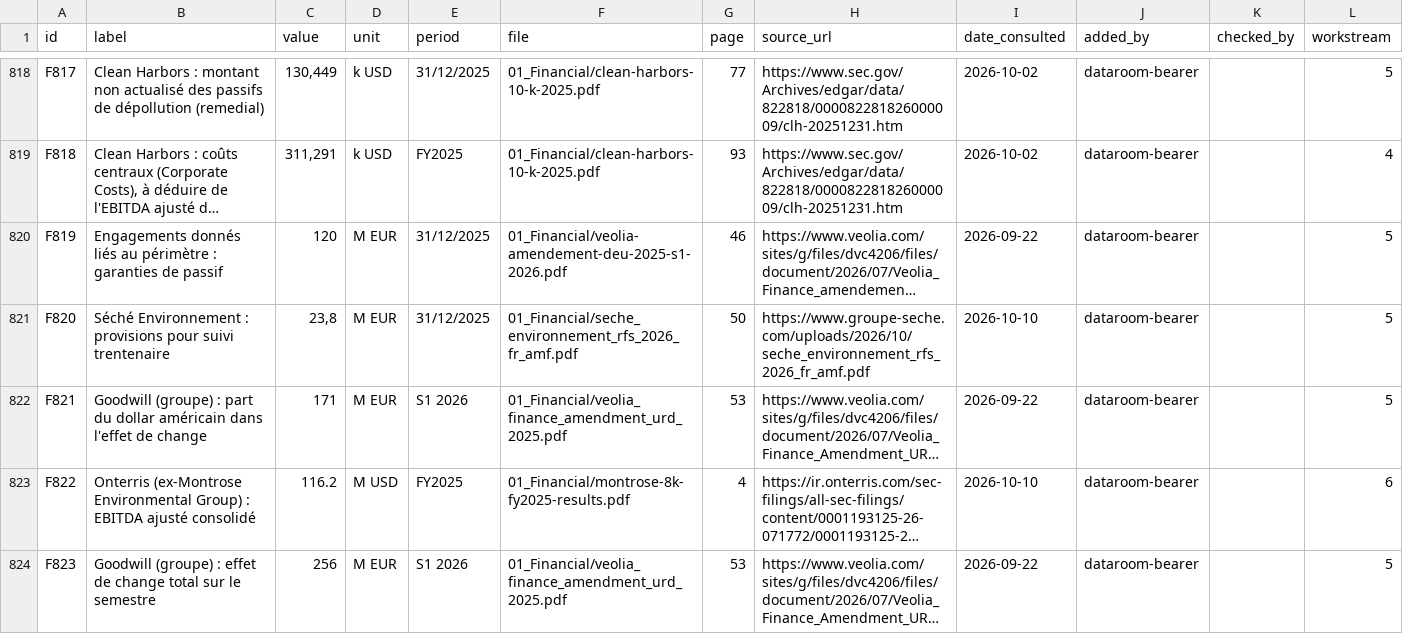
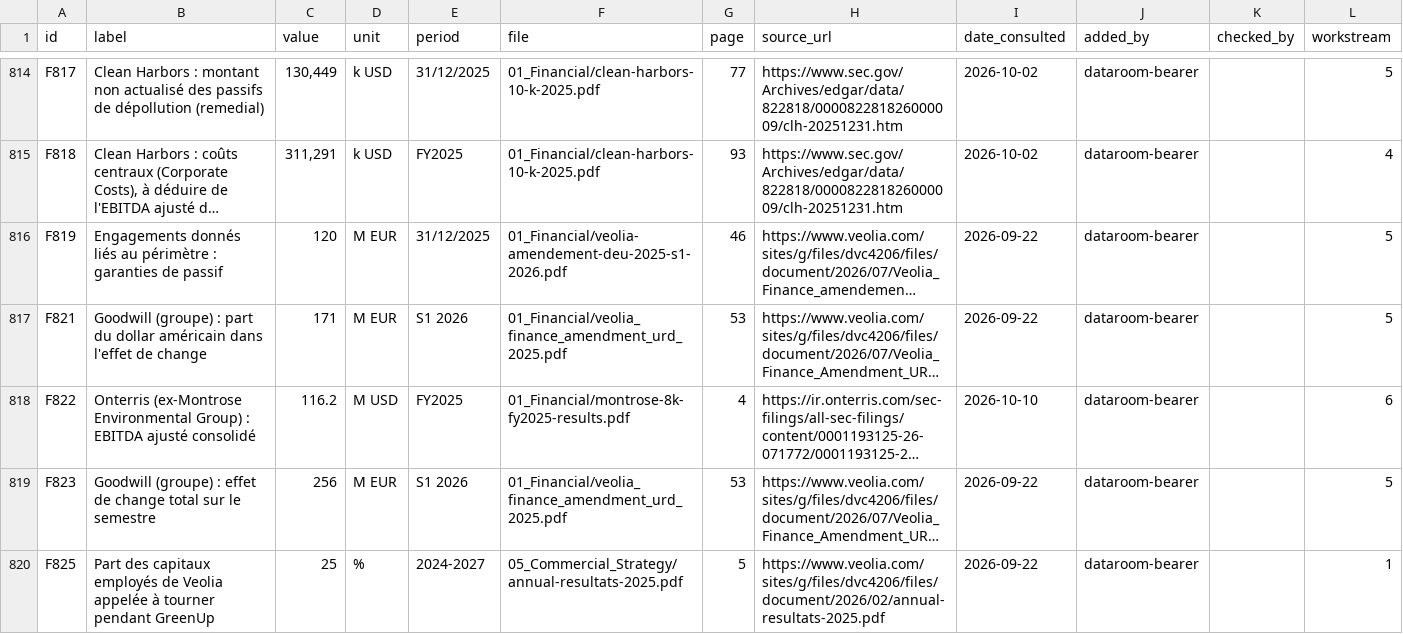
Before and after one commit to PurpleGuys/VPS-dataroom-lecture-seule-, a CSV file: 00_Admin/register.csv, drawn as a sheet; only a part is shown, gaps mark what is left out; the shorter side is filled out with more unchanged rows; long unchanged cells end in …; the diff covers the shown part only; the diff names each change by its address in the sheet, - before the commit and + after, or states it on an @@ line.

```diff
--- a/00_Admin/register.csv
+++ b/00_Admin/register.csv
-row 821: F820 | Séché Environnement : provisions pour suivi trentenaire | 23,8 | M EUR | 31/12/2025 | 01_Financial/seche_environnement_rfs_2026_fr_amf.pdf | 50 | https://www.groupe-seche.com/uploads/2026/10/seche_environnement_rfs_2026_fr_amf.pdf | 2026-10-10 | dataroom-bearer |  | 5
```
Also changed, not shown: 5 removed rows elsewhere in this file.
